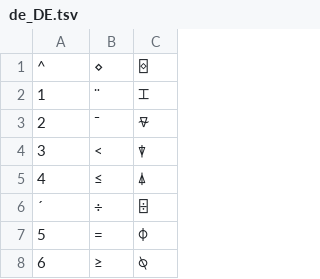
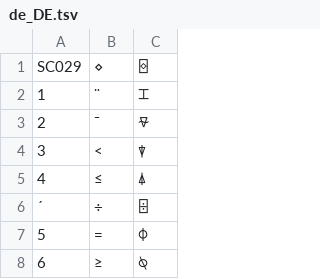
Before and after one commit to Dyalog/APLAutoHotKey, a TSV file: keymaps/de_DE.tsv, drawn as a sheet; only a part is shown.

Commit message:
use scan code for dead key

```diff
--- a/keymaps/de_DE.tsv
+++ b/keymaps/de_DE.tsv
@@ -1,2 +1,2 @@
-^	⋄	⌺
+SC029	⋄	⌺
 1	¨	⌶
```
